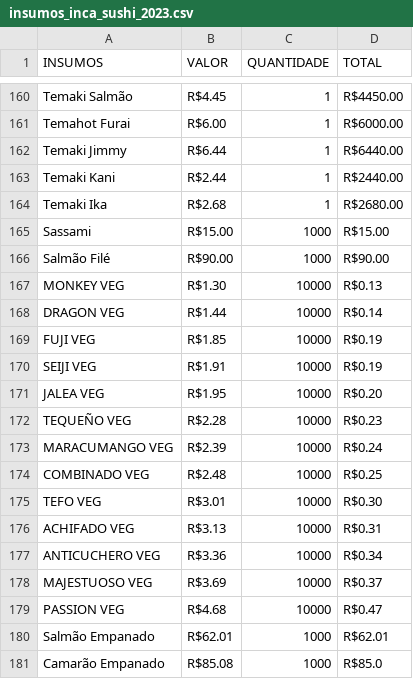
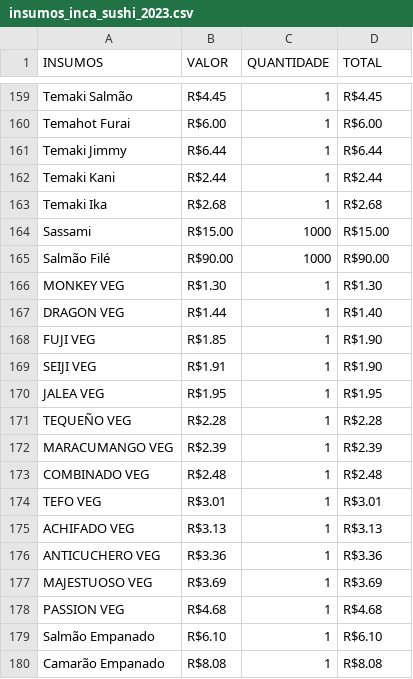
Before and after one commit to luisvinatea/marketing_tools, a CSV file: raw_data/insumos_inca_sushi_2023.csv, drawn as a sheet; only a part is shown, gaps mark what is left out; addresses are those after the commit; the diff covers the shown part only; the diff names each change by its address in the sheet, - before the commit and + after, or states it on an @@ line.

```diff
--- a/raw_data/insumos_inca_sushi_2023.csv
+++ b/raw_data/insumos_inca_sushi_2023.csv
-D159 (TOTAL): R$4450.00
+D159 (TOTAL): R$4.45
-D160 (TOTAL): R$6000.00
+D160 (TOTAL): R$6.00
-D161 (TOTAL): R$6440.00
+D161 (TOTAL): R$6.44
-D162 (TOTAL): R$2440.00
+D162 (TOTAL): R$2.44
-D163 (TOTAL): R$2680.00
+D163 (TOTAL): R$2.68
-C166:C178 (QUANTIDADE): 10000
+C166:C178 (QUANTIDADE): 1
-D166 (TOTAL): R$0.13
+D166 (TOTAL): R$1.30
-D167 (TOTAL): R$0.14
+D167 (TOTAL): R$1.40
-D168:D169 (TOTAL): R$0.19
+D168:D169 (TOTAL): R$1.90
-D170 (TOTAL): R$0.20
+D170 (TOTAL): R$1.95
-D171 (TOTAL): R$0.23
+D171 (TOTAL): R$2.28
-D172 (TOTAL): R$0.24
+D172 (TOTAL): R$2.39
-D173 (TOTAL): R$0.25
+D173 (TOTAL): R$2.48
-D174 (TOTAL): R$0.30
+D174 (TOTAL): R$3.01
-D175 (TOTAL): R$0.31
+D175 (TOTAL): R$3.13
-D176 (TOTAL): R$0.34
+D176 (TOTAL): R$3.36
-D177 (TOTAL): R$0.37
+D177 (TOTAL): R$3.69
-D178 (TOTAL): R$0.47
+D178 (TOTAL): R$4.68
-B179 (VALOR): R$62.01
+B179 (VALOR): R$6.10
-C179:C180 (QUANTIDADE): 1000
+C179:C180 (QUANTIDADE): 1
-D179 (TOTAL): R$62.01
+D179 (TOTAL): R$6.10
-B180 (VALOR): R$85.08
+B180 (VALOR): R$8.08
-D180 (TOTAL): R$85.0
+D180 (TOTAL): R$8.08
```
Also changed, not shown: 1 removed row and 70 edited cells elsewhere in this file.
